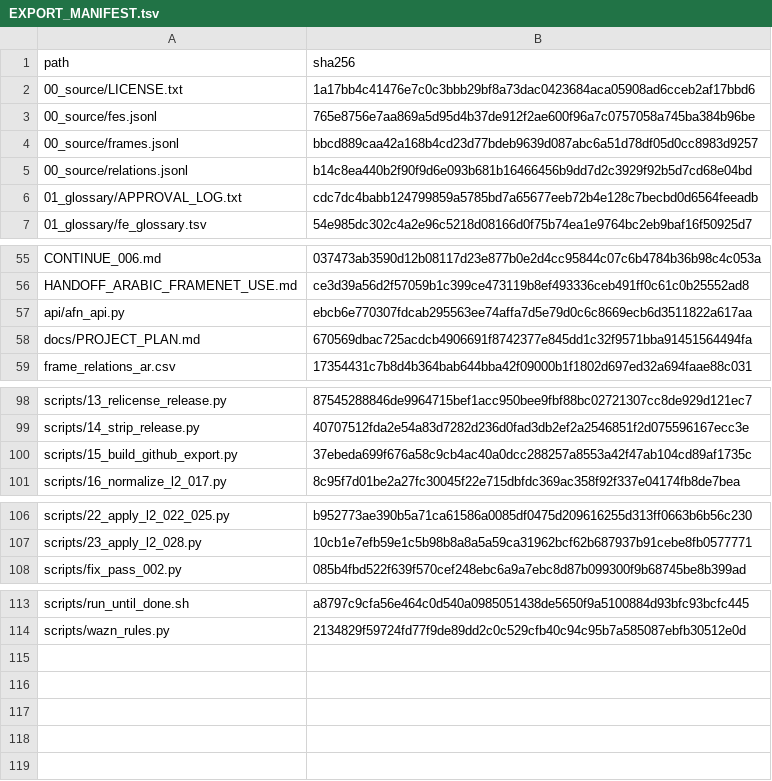
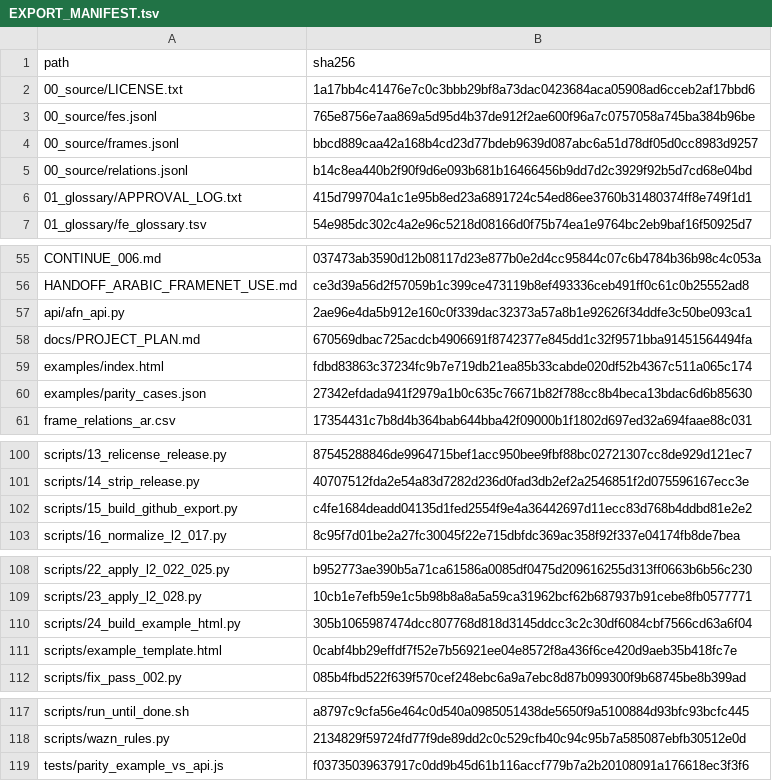
Before and after one commit to hhiyassat/arabic-framenet, a TSV file: EXPORT_MANIFEST.tsv, drawn as a sheet; only a part is shown, gaps mark what is left out.

```diff
--- a/EXPORT_MANIFEST.tsv
+++ b/EXPORT_MANIFEST.tsv
@@ -5,3 +5,3 @@ path	sha256
 00_source/relations.jsonl	b14c8ea440b2f90f9d6e093b681b16466456b9dd7d2c3929f92b5d7cd68e04bd
-01_glossary/APPROVAL_LOG.txt	cdc7dc4babb124799859a5785bd7a65677eeb72b4e128c7becbd0d6564feeadb
+01_glossary/APPROVAL_LOG.txt	415d799704a1c1e95b8ed23a6891724c54ed86ee3760b31480374ff8e749f1d1
 01_glossary/fe_glossary.tsv	54e985dc302c4a2e96c5218d08166d0f75b74ea1e9764bc2eb9baf16f50925d7
@@ -56,4 +56,6 @@ CONTINUE_006.md	037473ab3590d12b08117d23e877b0e2d4cc95844c07c6b4784b36b98c4c053a
 HANDOFF_ARABIC_FRAMENET_USE.md	ce3d39a56d2f57059b1c399ce473119b8ef493336ceb491ff0c61c0b25552ad8
-api/afn_api.py	ebcb6e770307fdcab295563ee74affa7d5e79d0c6c8669ecb6d3511822a617aa
+api/afn_api.py	2ae96e4da5b912e160c0f339dac32373a57a8b1e92626f34ddfe3c50be093ca1
 docs/PROJECT_PLAN.md	670569dbac725acdcb4906691f8742377e845dd1c32f9571bba91451564494fa
+examples/index.html	fdbd83863c37234fc9b7e719db21ea85b33cabde020df52b4367c511a065c174
+examples/parity_cases.json	27342efdada941f2979a1b0c635c76671b82f788cc8b4beca13bdac6d6b85630
 frame_relations_ar.csv	17354431c7b8d4b364bab644bba42f09000b1f1802d697ed32a694faae88c031
@@ -99,3 +101,3 @@ scripts/13_relicense_release.py	87545288846de9964715bef1acc950bee9fbf88bc0272130
 scripts/14_strip_release.py	40707512fda2e54a83d7282d236d0fad3db2ef2a2546851f2d075596167ecc3e
-scripts/15_build_github_export.py	37ebeda699f676a58c9cb4ac40a0dcc288257a8553a42f47ab104cd89af1735c
+scripts/15_build_github_export.py	c4fe1684deadd04135d1fed2554f9e4a36442697d11ecc83d768b4ddbd81e2e2
 scripts/16_normalize_l2_017.py	8c95f7d01be2a27fc30045f22e715dbfdc369ac358f92f337e04174fb8de7bea
@@ -107,2 +109,4 @@ scripts/22_apply_l2_022_025.py	b952773ae390b5a71ca61586a0085df0475d209616255d313
 scripts/23_apply_l2_028.py	10cb1e7efb59e1c5b98b8a8a5a59ca31962bcf62b687937b91cebe8fb0577771
+scripts/24_build_example_html.py	305b1065987474dcc807768d818d3145ddcc3c2c30df6084cbf7566cd63a6f04
+scripts/example_template.html	0cabf4bb29effdf7f52e7b56921ee04e8572f8a436f6ce420d9aeb35b418fc7e
 scripts/fix_pass_002.py	085b4fbd522f639f570cef248ebc6a9a7ebc8d87b099300f9b68745be8b399ad
@@ -114 +118,2 @@ scripts/run_until_done.sh	a8797c9cfa56e464c0d540a0985051438de5650f9a5100884d93bf
 scripts/wazn_rules.py	2134829f59724fd77f9de89dd2c0c529cfb40c94c95b7a585087ebfb30512e0d
+tests/parity_example_vs_api.js	f03735039637917c0dd9b45d61b116accf779b7a2b20108091a176618ec3f3f6
```
Also changed, not shown: 9 other files.
